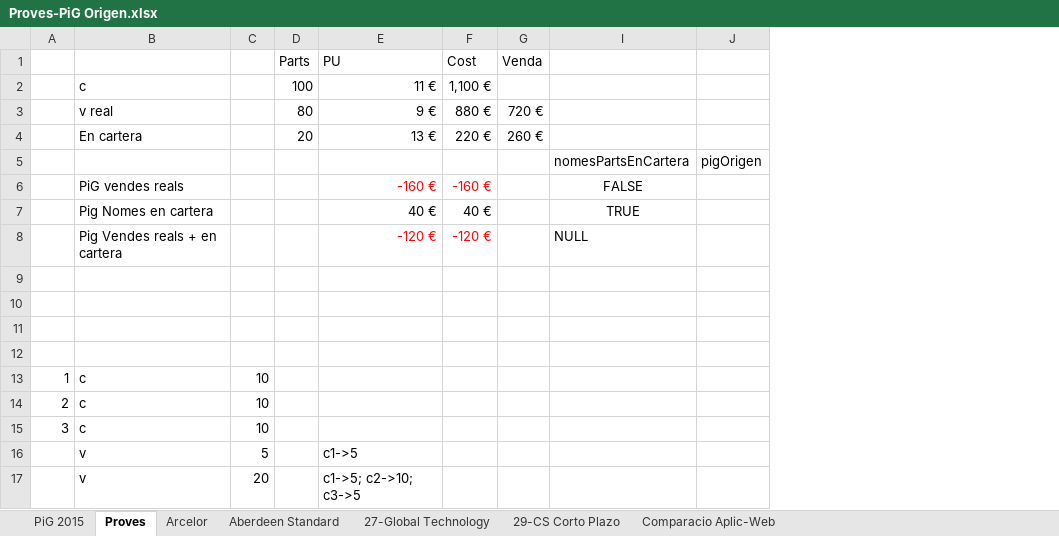
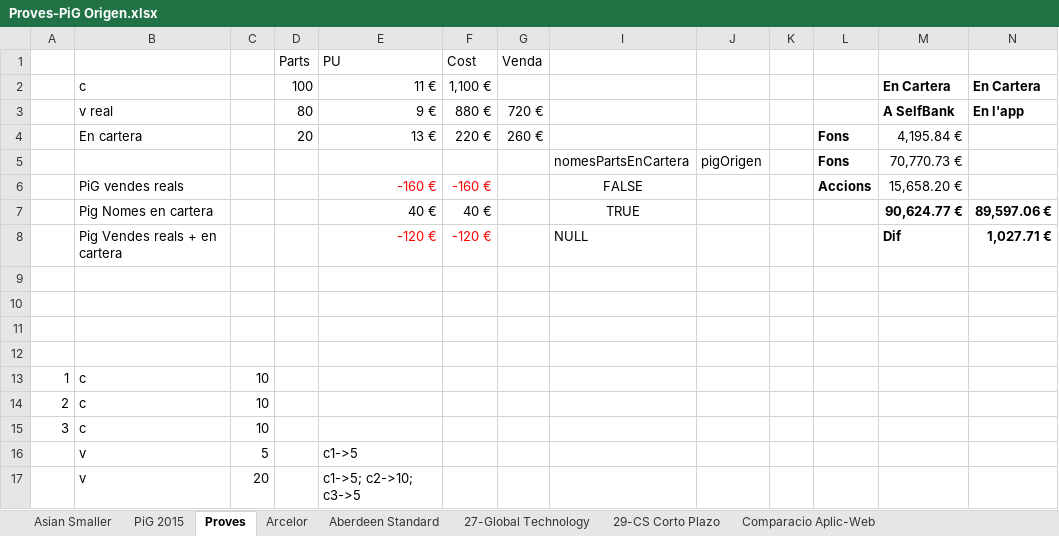
Before and after one commit to naoj61/InversionsV2.1, an Excel workbook: Docs/Proves-PiG Origen.xlsx, sheet Proves, drawn as a sheet; values as stored, in another font and other column widths than the file's, no borders; the diff names each change by its address in the sheet, - before the commit and + after, or states it on an @@ line.

Commit message:
Calcula PiG en cartera
--HG--
branch : Nou Càlcul pigVendesReals

```diff
--- a/Docs/Proves-PiG Origen.xlsx (sheet Proves)
+++ b/Docs/Proves-PiG Origen.xlsx (sheet Proves)
+sheet tab: Asian Smaller
+column K, empty
+column L, rows 4-6: Fons | Fons | Accions
+column M, rows 2-8: En Cartera | A SelfBank | 4,195.84 € | 70,770.73 € | 15,658.20 € | 90,624.77 € | Dif
+column N, rows 2-8: En Cartera | En l'app |  |  |  | 89,597.06 € | 1,027.71 €
```
Also changed, not shown: sheet Arcelor, formulas that keep their value, hidden cells, 5 other files.
